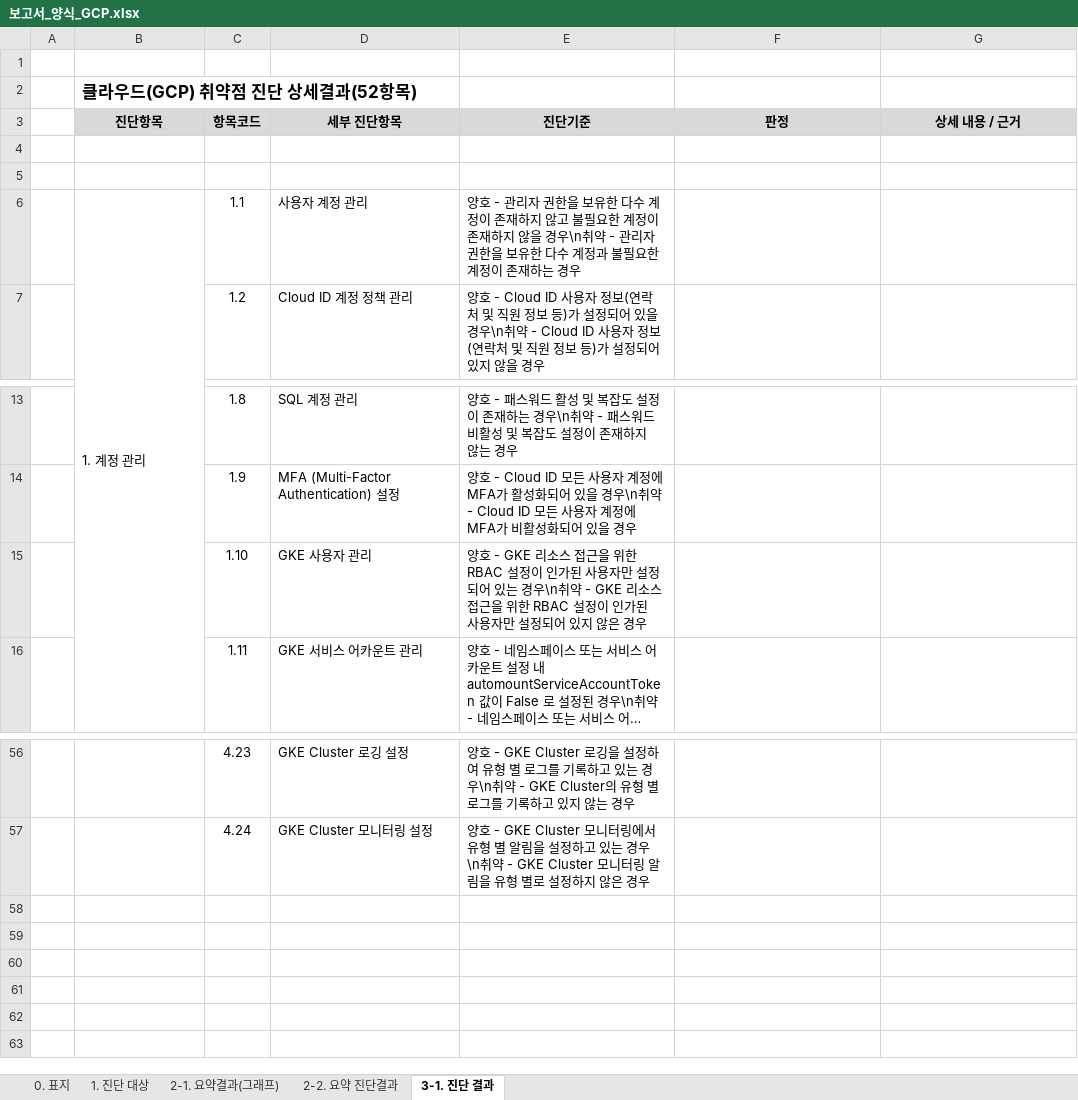
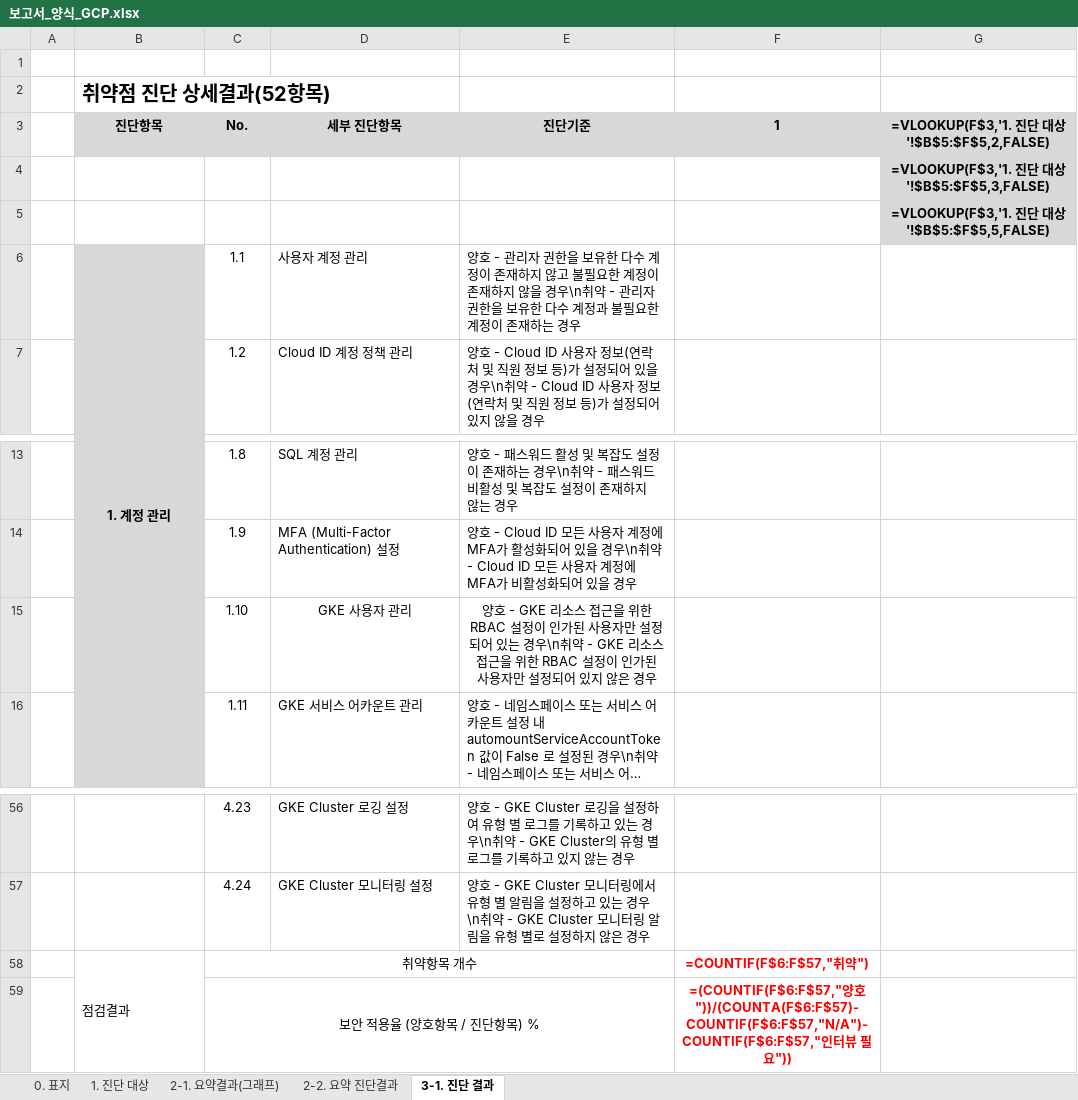
Before and after one commit to chaitae67/Remove-vulnerabilities, an Excel workbook: infra_auto_diag/보고서_양식_GCP.xlsx, sheet 3-1. 진단 결과, drawn as a sheet; only a part is shown, gaps mark what is left out; long unchanged cells end in …; values as stored, in another font and other column widths than the file's, no borders; formulas without a stored value are shown as written; conditional formats not drawn; the diff names each change by its address in the sheet, - before the commit and + after, or states it on an @@ line.

```diff
--- a/infra_auto_diag/보고서_양식_GCP.xlsx (sheet 3-1. 진단 결과)
+++ b/infra_auto_diag/보고서_양식_GCP.xlsx (sheet 3-1. 진단 결과)
-B2 (진단항목): 클라우드(GCP) 취약점 진단 상세결과(52항목)
+B2 (진단항목): 취약점 진단 상세결과(52항목)
@@ B2 text size: larger @@
-C3: 항목코드
+C3: No.
-F3: 판정
+F3: 1
-G3: 상세 내용 / 근거
+G3: =VLOOKUP(F$3,'1. 진단 대상'!$B$5:$F$5,2,FALSE)
-G4: (empty)
+G4: =VLOOKUP(F$3,'1. 진단 대상'!$B$5:$F$5,3,FALSE)
-G4:G5 fill: none
+G4:G5 fill: #D8D8D8
-G5: (empty)
+G5: =VLOOKUP(F$3,'1. 진단 대상'!$B$5:$F$5,5,FALSE)
@@ B6 fill: none → #D8D8D8, alignment: left → center, bold: off → on @@
-D15:E15 alignment: left
+D15:E15 alignment: center
+row 58:  | 점검결과 | 취약항목 개수 |  |  | =COUNTIF(F$6:F$57,"취약")
+row 59:  |  | 보안 적용율 (양호항목 / 진단항목) % |  |  | =(COUNTIF(F$6:F$57,"양호"))/(COUNTA(F$6:F$57)-COUNTIF(F$6:F$57,"N/A")-COUNTIF(F$6:F$57,"인터뷰 필요"))
```
Also changed, not shown: sheet 2-2. 요약 진단결과, sheet 2-1. 요약결과(그래프), sheet 1. 진단 대상, sheet 0. 표지, charts or pictures, infra_auto_diag/보고서_양식_AWS.xlsx, infra_auto_diag/보고서_양식_Azure.xlsx, 4 other files.
